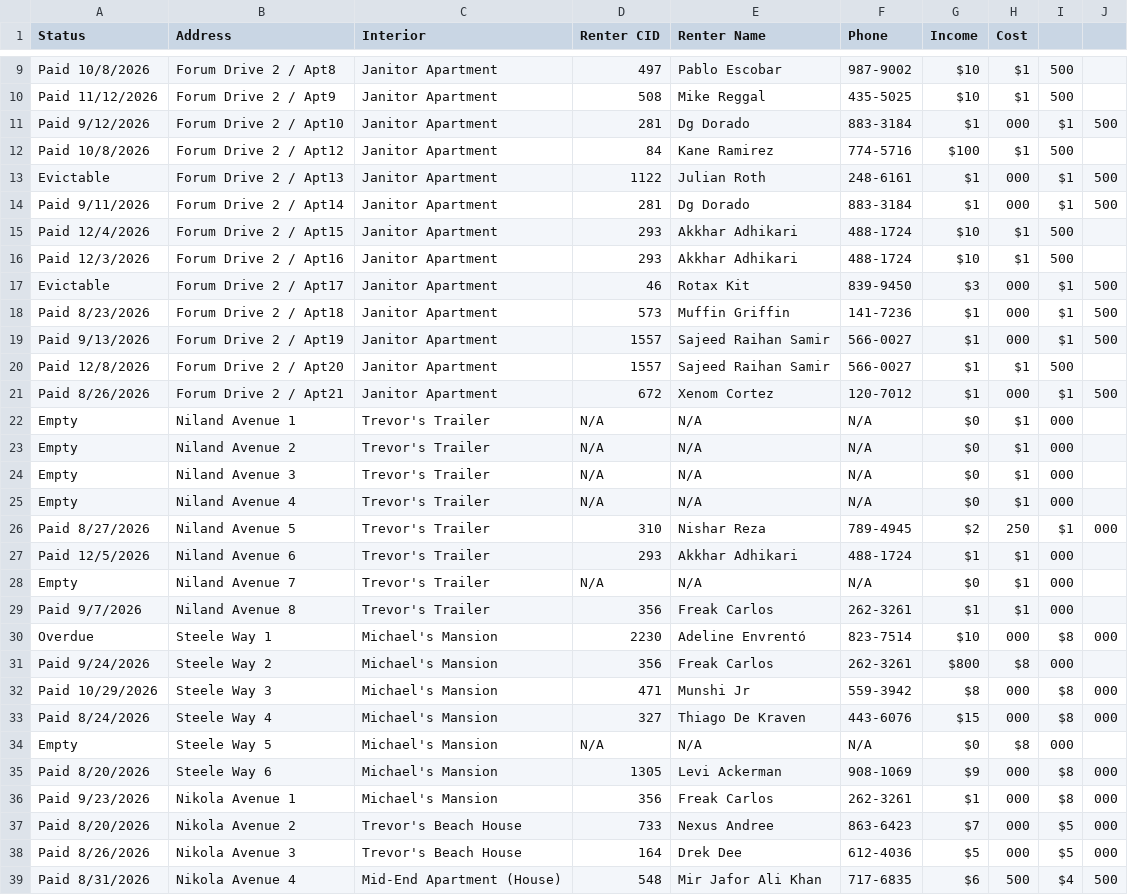
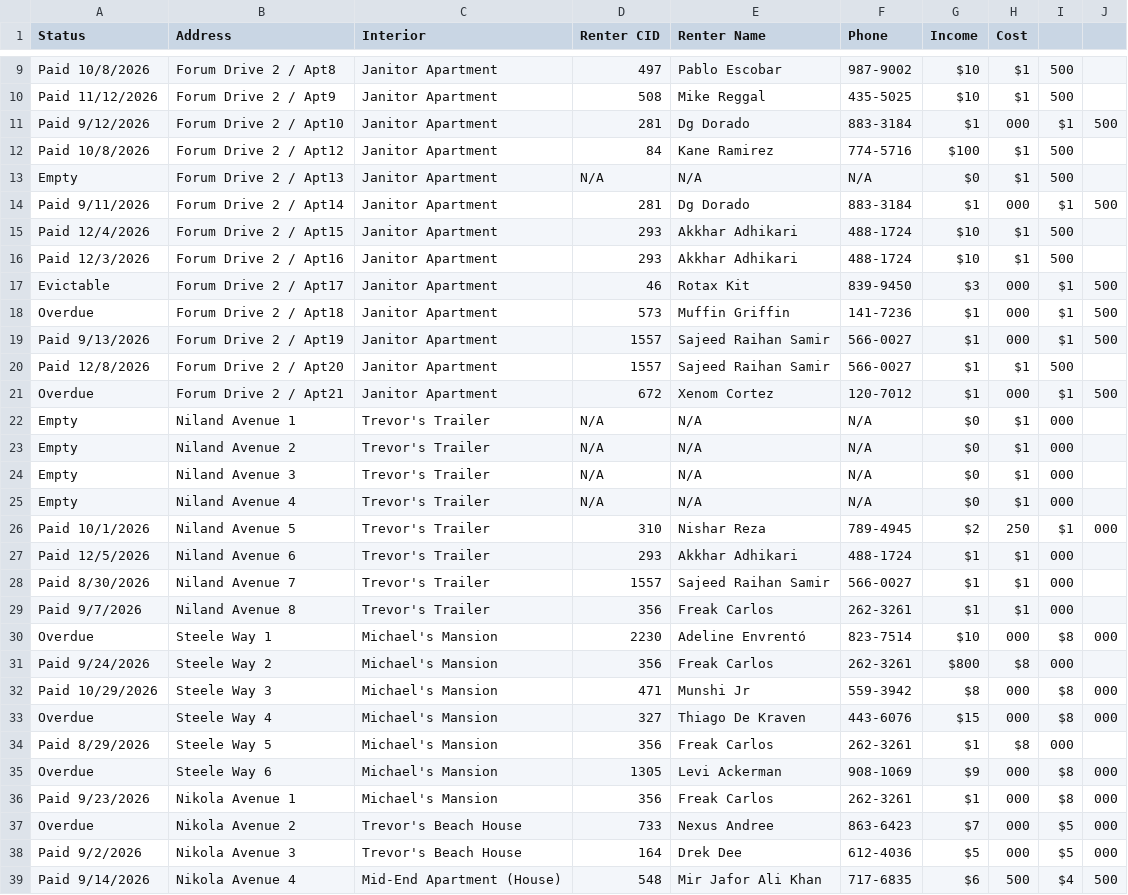
Before and after one commit to BlackBox-cmd/Adhikari-Builders, a CSV file: renters.csv, drawn as a sheet; only a part is shown, gaps mark what is left out; the diff covers the shown part only.

```diff
--- a/renters.csv
+++ b/renters.csv
@@ -12,3 +12,3 @@ Paid 9/12/2026,Forum Drive 2 / Apt10,Janitor Apartment,281,Dg Dorado,883-3184,$1
 Paid 10/8/2026,Forum Drive 2 / Apt12,Janitor Apartment,84,Kane Ramirez,774-5716,$100,$1,500
-Evictable,Forum Drive 2 / Apt13,Janitor Apartment,1122,Julian Roth,248-6161,$1,000,$1,500
+Empty,Forum Drive 2 / Apt13,Janitor Apartment,N/A,N/A,N/A,$0,$1,500
 Paid 9/11/2026,Forum Drive 2 / Apt14,Janitor Apartment,281,Dg Dorado,883-3184,$1,000,$1,500
@@ -17,6 +17,6 @@ Paid 12/3/2026,Forum Drive 2 / Apt16,Janitor Apartment,293,Akkhar Adhikari,488-1
 Evictable,Forum Drive 2 / Apt17,Janitor Apartment,46,Rotax Kit,839-9450,$3,000,$1,500
-Paid 8/23/2026,Forum Drive 2 / Apt18,Janitor Apartment,573,Muffin Griffin,141-7236,$1,000,$1,500
+Overdue,Forum Drive 2 / Apt18,Janitor Apartment,573,Muffin Griffin,141-7236,$1,000,$1,500
 Paid 9/13/2026,Forum Drive 2 / Apt19,Janitor Apartment,1557,Sajeed Raihan Samir,566-0027,$1,000,$1,500
 Paid 12/8/2026,Forum Drive 2 / Apt20,Janitor Apartment,1557,Sajeed Raihan Samir,566-0027,$1,$1,500
-Paid 8/26/2026,Forum Drive 2 / Apt21,Janitor Apartment,672,Xenom Cortez,120-7012,$1,000,$1,500
+Overdue,Forum Drive 2 / Apt21,Janitor Apartment,672,Xenom Cortez,120-7012,$1,000,$1,500
 Empty,Niland Avenue 1,Trevor's Trailer,N/A,N/A,N/A,$0,$1,000
@@ -25,5 +25,5 @@ Empty,Niland Avenue 3,Trevor's Trailer,N/A,N/A,N/A,$0,$1,000
 Empty,Niland Avenue 4,Trevor's Trailer,N/A,N/A,N/A,$0,$1,000
-Paid 8/27/2026,Niland Avenue 5,Trevor's Trailer,310,Nishar Reza,789-4945,$2,250,$1,000
+Paid 10/1/2026,Niland Avenue 5,Trevor's Trailer,310,Nishar Reza,789-4945,$2,250,$1,000
 Paid 12/5/2026,Niland Avenue 6,Trevor's Trailer,293,Akkhar Adhikari,488-1724,$1,$1,000
-Empty,Niland Avenue 7,Trevor's Trailer,N/A,N/A,N/A,$0,$1,000
+Paid 8/30/2026,Niland Avenue 7,Trevor's Trailer,1557,Sajeed Raihan Samir,566-0027,$1,$1,000
 Paid 9/7/2026,Niland Avenue 8,Trevor's Trailer,356,Freak Carlos,262-3261,$1,$1,000
@@ -32,8 +32,8 @@ Paid 9/24/2026,Steele Way 2,Michael's Mansion,356,Freak Carlos,262-3261,$800,$8,
 Paid 10/29/2026,Steele Way 3,Michael's Mansion,471,Munshi Jr,559-3942,$8,000,$8,000
-Paid 8/24/2026,Steele Way 4,Michael's Mansion,327,Thiago De Kraven,443-6076,$15,000,$8,000
-Empty,Steele Way 5,Michael's Mansion,N/A,N/A,N/A,$0,$8,000
-Paid 8/20/2026,Steele Way 6,Michael's Mansion,1305,Levi Ackerman,908-1069,$9,000,$8,000
+Overdue,Steele Way 4,Michael's Mansion,327,Thiago De Kraven,443-6076,$15,000,$8,000
+Paid 8/29/2026,Steele Way 5,Michael's Mansion,356,Freak Carlos,262-3261,$1,$8,000
+Overdue,Steele Way 6,Michael's Mansion,1305,Levi Ackerman,908-1069,$9,000,$8,000
 Paid 9/23/2026,Nikola Avenue 1,Michael's Mansion,356,Freak Carlos,262-3261,$1,000,$8,000
-Paid 8/20/2026,Nikola Avenue 2,Trevor's Beach House,733,Nexus Andree,863-6423,$7,000,$5,000
-Paid 8/26/2026,Nikola Avenue 3,Trevor's Beach House,164,Drek Dee,612-4036,$5,000,$5,000
-Paid 8/31/2026,Nikola Avenue 4,Mid-End Apartment (House),548,Mir Jafor Ali Khan,717-6835,$6,500,$4,500
+Overdue,Nikola Avenue 2,Trevor's Beach House,733,Nexus Andree,863-6423,$7,000,$5,000
+Paid 9/2/2026,Nikola Avenue 3,Trevor's Beach House,164,Drek Dee,612-4036,$5,000,$5,000
+Paid 9/14/2026,Nikola Avenue 4,Mid-End Apartment (House),548,Mir Jafor Ali Khan,717-6835,$6,500,$4,500
```
Also changed, not shown: 37 edited cells elsewhere in this file, 1 other file.
